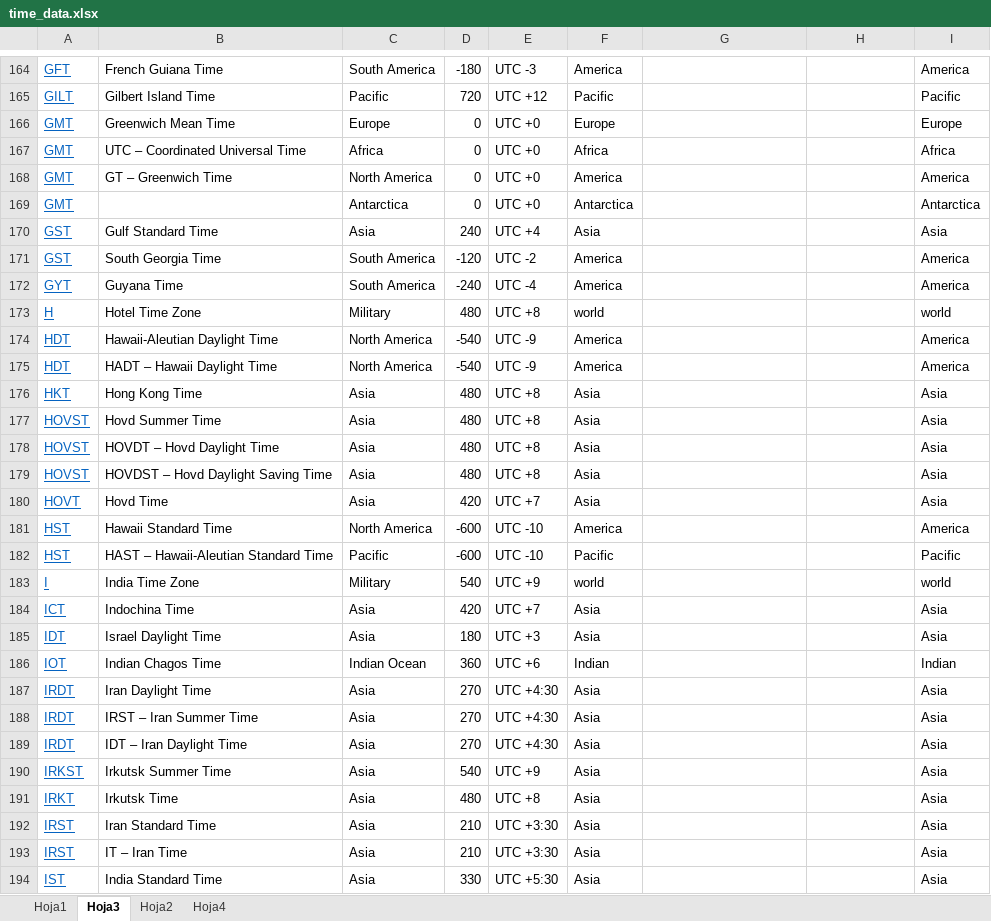
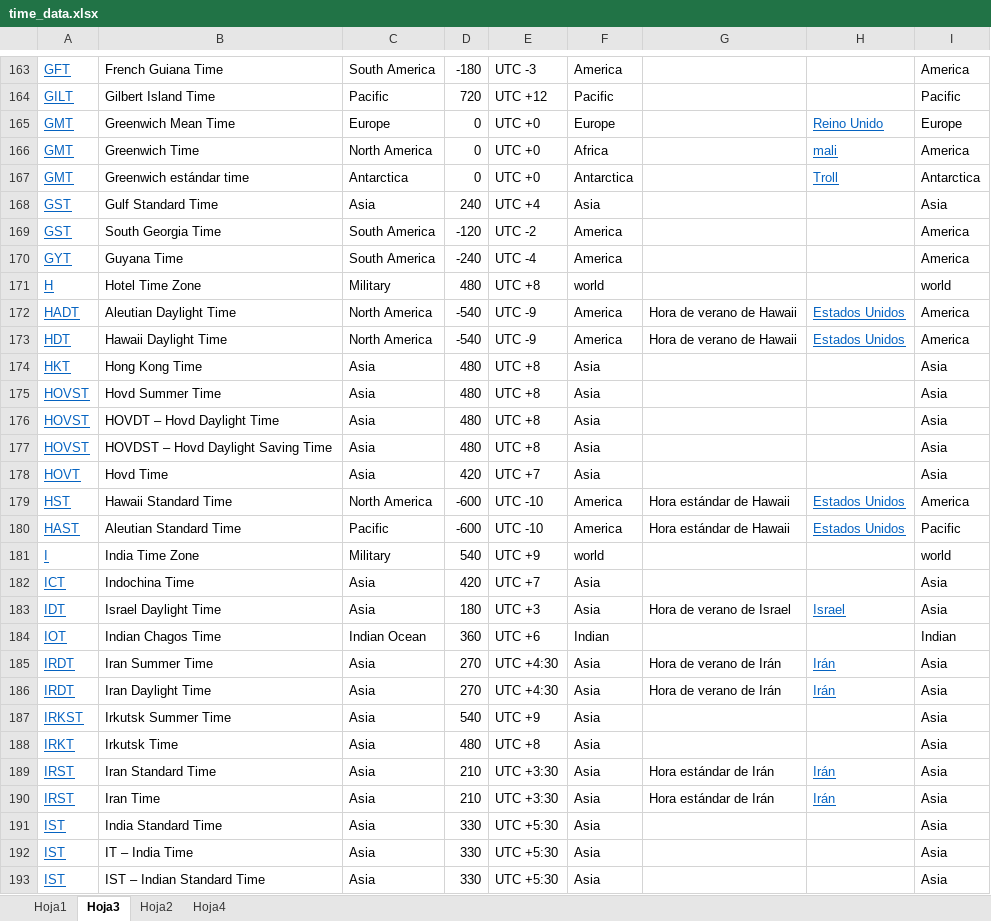
Before and after one commit to victorcid/timejs, an Excel workbook: time_data.xlsx, sheet Hoja3, drawn as a sheet; only a part is shown, gaps mark what is left out; the shorter side is filled out with more unchanged rows; values as stored, in another font and other column widths than the file's, no borders; removed rows and columns are numbered as before the commit, all else as after; the diff covers the shown part only; the diff names each change by its address in the sheet, - before the commit and + after, or states it on an @@ line.

```diff
--- a/time_data.xlsx (sheet Hoja3)
+++ b/time_data.xlsx (sheet Hoja3)
-H165: (empty)
+H165: Reino Unido
-row 167: GMT | UTC – Coordinated Universal Time | Africa | 0 | UTC +0 | Africa |  |  | Africa
-B166: GT – Greenwich Time
+B166: Greenwich Time
-F166: America
+F166: Africa
-H166: (empty)
+H166: mali
-B167: (empty)
+B167: Greenwich estándar time
-H167: (empty)
+H167: Troll
-A172: HDT
+A172: HADT
-B172: Hawaii-Aleutian Daylight Time
+B172: Aleutian Daylight Time
-G172:G173: (empty)
+G172:G173: Hora de verano de Hawaii
-H172:H173: (empty)
+H172:H173: Estados Unidos
-B173: HADT – Hawaii Daylight Time
+B173: Hawaii Daylight Time
-G179:G180: (empty)
+G179:G180: Hora estándar de Hawaii
-H179:H180: (empty)
+H179:H180: Estados Unidos
-A180: HST
+A180: HAST
-B180: HAST – Hawaii-Aleutian Standard Time
+B180: Aleutian Standard Time
-F180: Pacific
+F180: America
-G183: (empty)
+G183: Hora de verano de Israel
-H183: (empty)
+H183: Israel
-row 187: IRDT | Iran Daylight Time | Asia | 270 | UTC +4:30 | Asia |  |  | Asia
-B185: IRST – Iran Summer Time
+B185: Iran Summer Time
-G185:G186: (empty)
+G185:G186: Hora de verano de Irán
-H185:H186: (empty)
+H185:H186: Irán
-B186: IDT – Iran Daylight Time
+B186: Iran Daylight Time
-G189:G190: (empty)
+G189:G190: Hora estándar de Irán
-H189:H190: (empty)
+H189:H190: Irán
-B190: IT – Iran Time
+B190: Iran Time
```
Also changed, not shown: 3 added rows, 5 removed rows and 77 edited cells elsewhere in this sheet.
